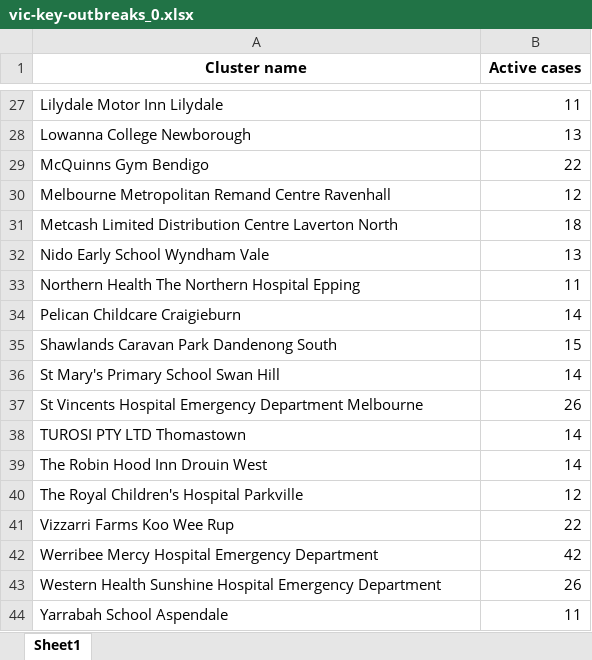
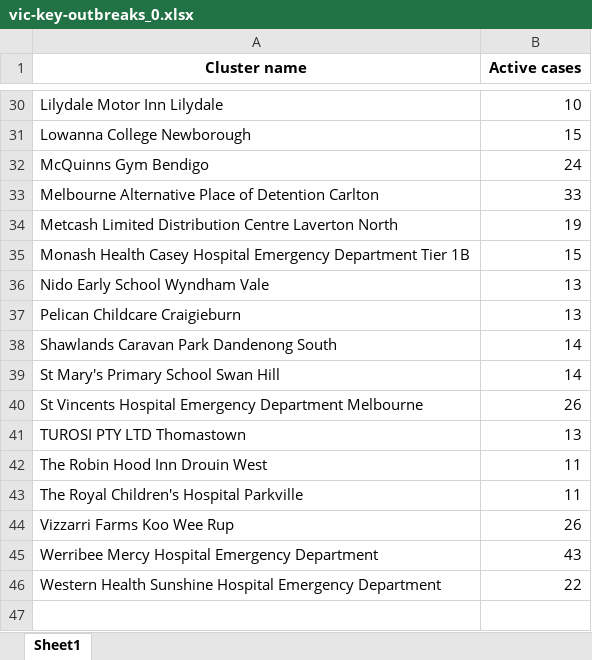
Before and after one commit to Mike-Honey/covid-19-outbreak-paths, an Excel workbook: vic-key-outbreaks_0.xlsx, sheet Sheet1, drawn as a sheet; only a part is shown, gaps mark what is left out; values as stored, in another font and other column widths than the file's, no borders; removed rows and columns are numbered as before the commit, all else as after; the diff covers the shown part only; the diff names each change by its address in the sheet, - before the commit and + after, or states it on an @@ line.

```diff
--- a/vic-key-outbreaks_0.xlsx (sheet Sheet1)
+++ b/vic-key-outbreaks_0.xlsx (sheet Sheet1)
-B30 (Active cases): 11
+B30 (Active cases): 10
-B31 (Active cases): 13
+B31 (Active cases): 15
-B32 (Active cases): 22
+B32 (Active cases): 24
-row 30: Melbourne Metropolitan Remand Centre Ravenhall | 12
+row 33: Melbourne Alternative Place of Detention Carlton | 33
-B34 (Active cases): 18
+B34 (Active cases): 19
+row 35: Monash Health Casey Hospital Emergency Department Tier 1B | 15
-row 33: Northern Health The Northern Hospital Epping | 11
-B37 (Active cases): 14
+B37 (Active cases): 13
-B38 (Active cases): 15
+B38 (Active cases): 14
-B41 (Active cases): 14
+B41 (Active cases): 13
-B42 (Active cases): 14
+B42 (Active cases): 11
-B43 (Active cases): 12
+B43 (Active cases): 11
-B44 (Active cases): 22
+B44 (Active cases): 26
-B45 (Active cases): 42
+B45 (Active cases): 43
-B46 (Active cases): 26
+B46 (Active cases): 22
-row 44: Yarrabah School Aspendale | 11
```
Also changed, not shown: 4 added rows, 1 removed row and 16 edited cells elsewhere in this sheet, vic-key-outbreaks_archive.xlsx.
